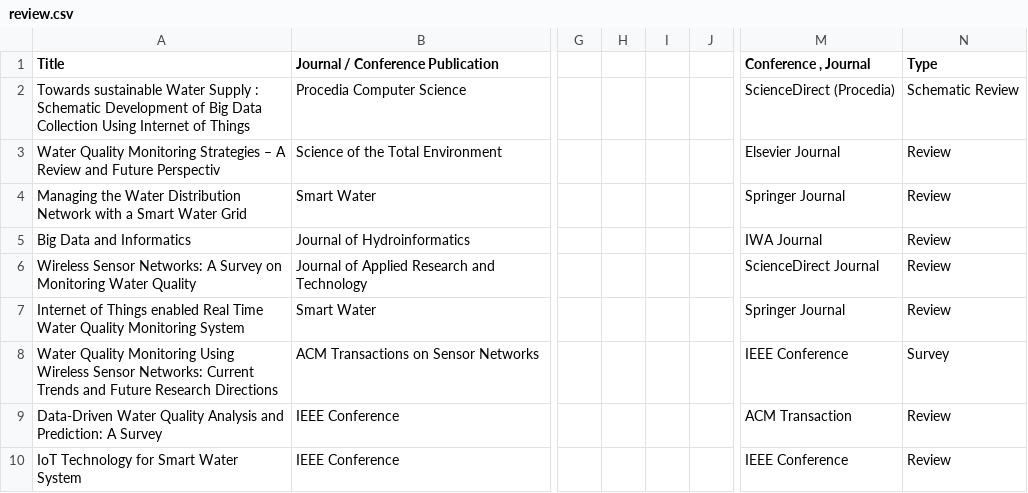
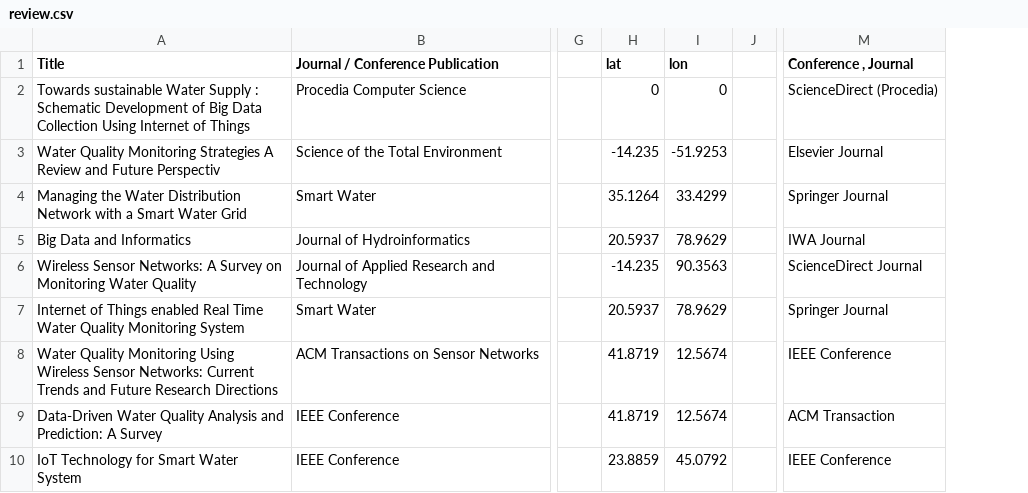
Before and after one commit to harjotcsio/webapp, a CSV file: review.csv, drawn as a sheet; only a part is shown, gaps mark what is left out; removed rows and columns are numbered as before the commit, all else as after; the diff covers the shown part only; the diff names each change by its address in the sheet, - before the commit and + after, or states it on an @@ line.

```diff
--- a/review.csv
+++ b/review.csv
-column H, empty
-column I, empty
+column H (lat), rows 2-10: 0 | -14.235 | 35.1264 | 20.5937 | -14.235 | 20.5937 | 41.8719 | 41.8719 | 23.8859
+column I (lon), rows 2-10: 0 | -51.9253 | 33.4299 | 78.9629 | 90.3563 | 78.9629 | 12.5674 | 12.5674 | 45.0792
-column N (Type), rows 2-10: Schematic Review | Review | Review | Review | Review | Review | Survey | Review | Review
-A3 (Title): …Monitoring Strategies – A Review…
+A3 (Title): …Monitoring Strategies A Review…
```
Also changed, not shown: 1 removed row and 79 edited cells elsewhere in this file, 5 other files.
